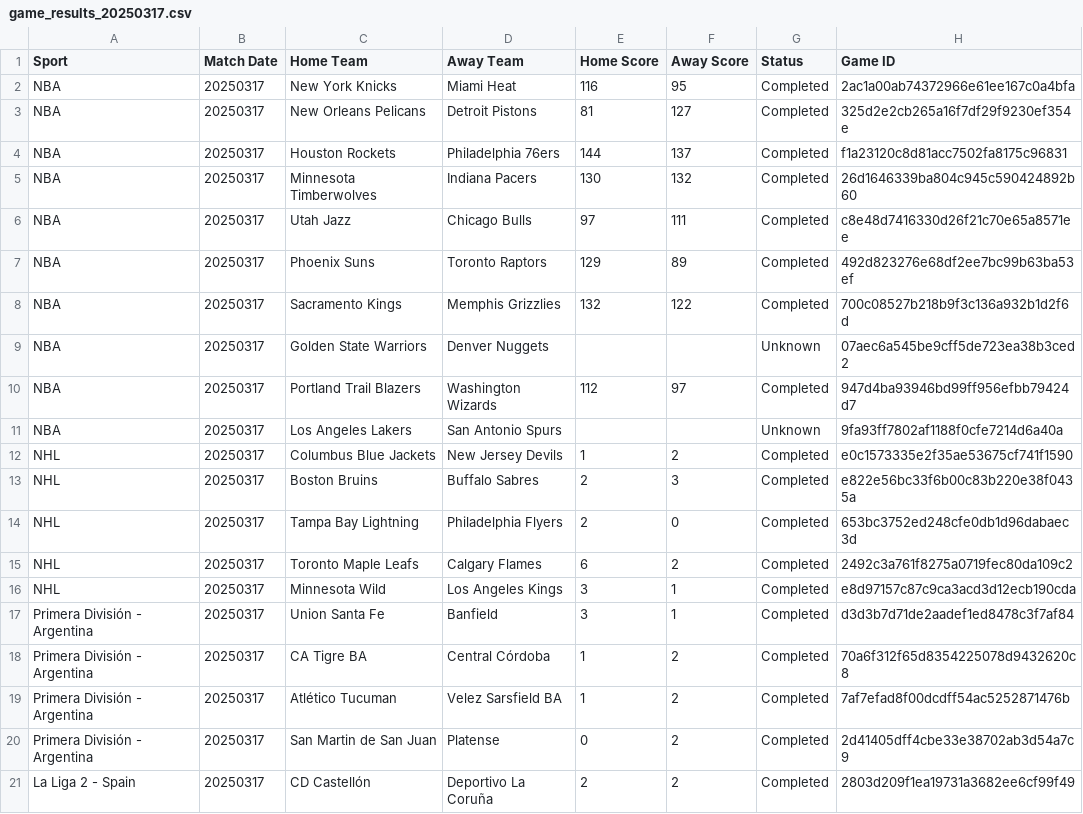
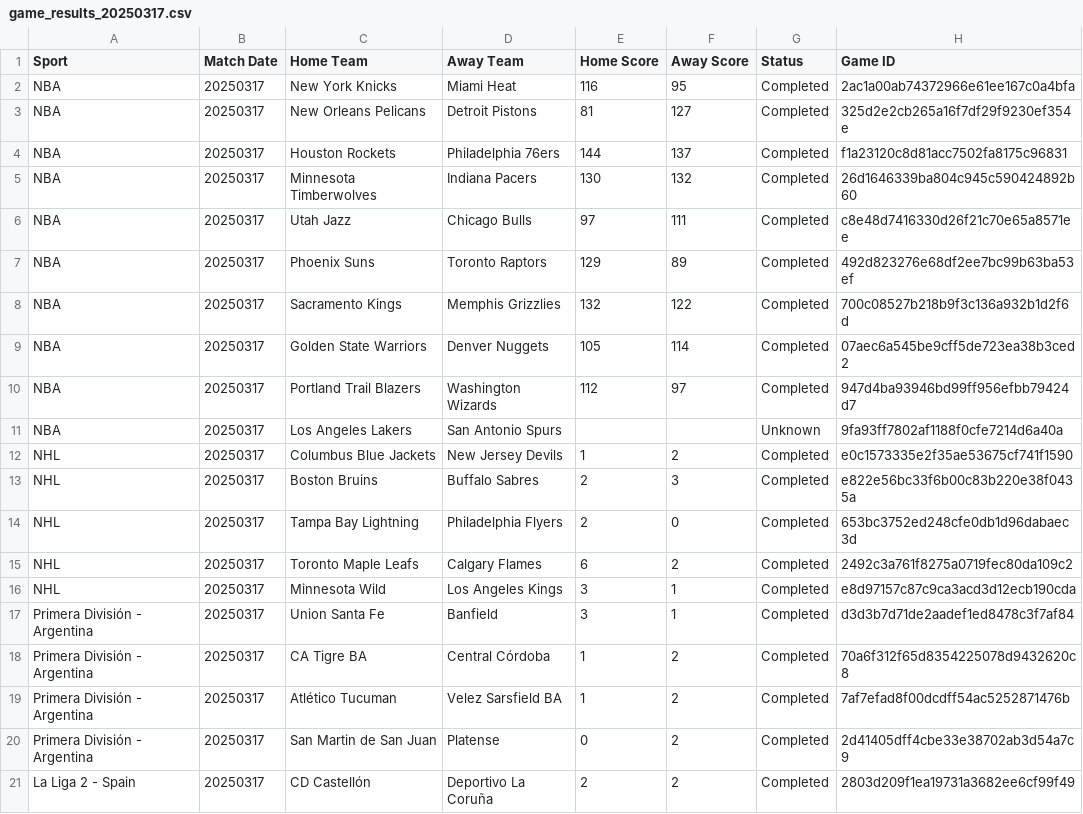
Before and after one commit to nosherzapoo/sportsbooks_analyzer_v1, a CSV file: data/game_results_20250317.csv, drawn as a sheet.

```diff
--- a/data/game_results_20250317.csv
+++ b/data/game_results_20250317.csv
@@ -8,3 +8,3 @@ NBA,20250317,Phoenix Suns,Toronto Raptors,129,89,Completed,492d823276e68df2ee7bc
 NBA,20250317,Sacramento Kings,Memphis Grizzlies,132,122,Completed,700c08527b218b9f3c136a932b1d2f6d
-NBA,20250317,Golden State Warriors,Denver Nuggets,,,Unknown,07aec6a545be9cff5de723ea38b3ced2
+NBA,20250317,Golden State Warriors,Denver Nuggets,105,114,Completed,07aec6a545be9cff5de723ea38b3ced2
 NBA,20250317,Portland Trail Blazers,Washington Wizards,112,97,Completed,947d4ba93946bd99ff956efbb79424d7
```
Also changed, not shown: data/sportsbook_performance_20250317.csv.
